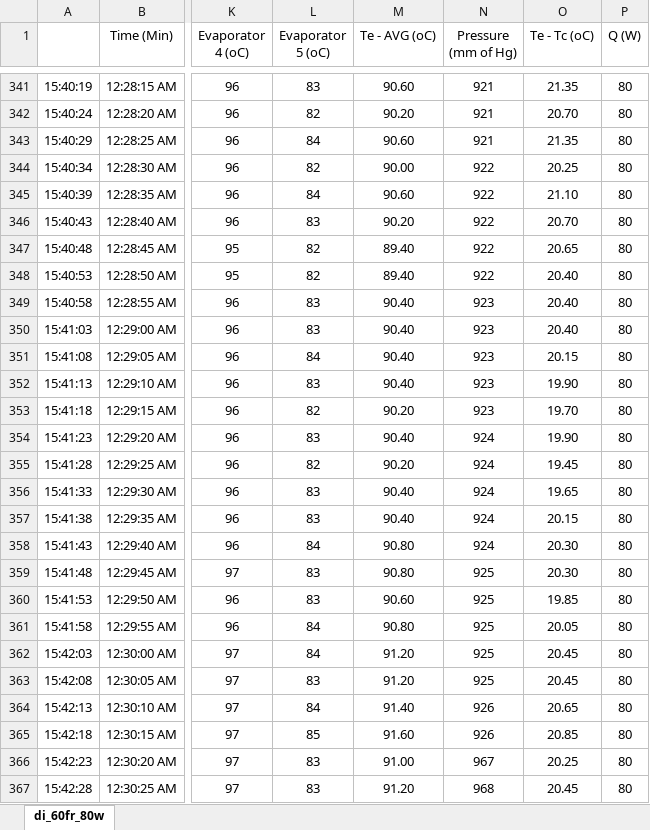
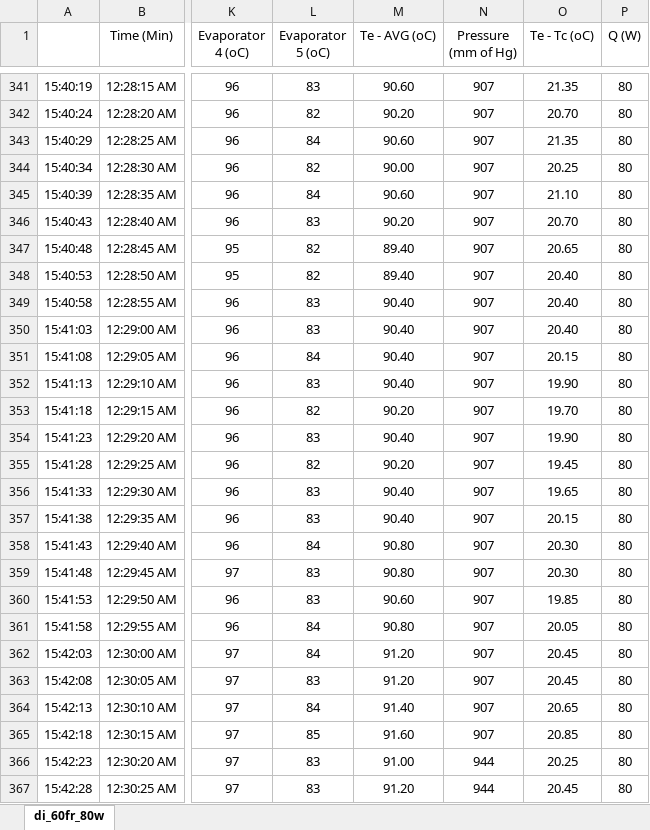
Before and after one commit to nirmalparmarphd/PulseHeatPipe, an Excel workbook: data/di_heat_inputs_6ofr/di_80w.xlsx, sheet di_60fr_80w, drawn as a sheet; only a part is shown, gaps mark what is left out; values as stored, in another font and other column widths than the file's, no borders; the diff covers the shown part only; the diff names each change by its address in the sheet, - before the commit and + after, or states it on an @@ line.

```diff
--- a/data/di_heat_inputs_6ofr/di_80w.xlsx (sheet di_60fr_80w)
+++ b/data/di_heat_inputs_6ofr/di_80w.xlsx (sheet di_60fr_80w)
-N341:N343 (Pressure (mm of Hg)): 921
+N341:N343 (Pressure (mm of Hg)): 907
-N344:N348 (Pressure (mm of Hg)): 922
+N344:N348 (Pressure (mm of Hg)): 907
-N349:N353 (Pressure (mm of Hg)): 923
+N349:N353 (Pressure (mm of Hg)): 907
-N354:N358 (Pressure (mm of Hg)): 924
+N354:N358 (Pressure (mm of Hg)): 907
-N359:N363 (Pressure (mm of Hg)): 925
+N359:N363 (Pressure (mm of Hg)): 907
-N364:N365 (Pressure (mm of Hg)): 926
+N364:N365 (Pressure (mm of Hg)): 907
-N366 (Pressure (mm of Hg)): 967
+N366 (Pressure (mm of Hg)): 944
-N367 (Pressure (mm of Hg)): 968
+N367 (Pressure (mm of Hg)): 944
```
Also changed, not shown: 289 edited cells elsewhere in this sheet, data/di_heat_inputs_6ofr/80w/di_60fr_80w.xlsx, 45 other files.
